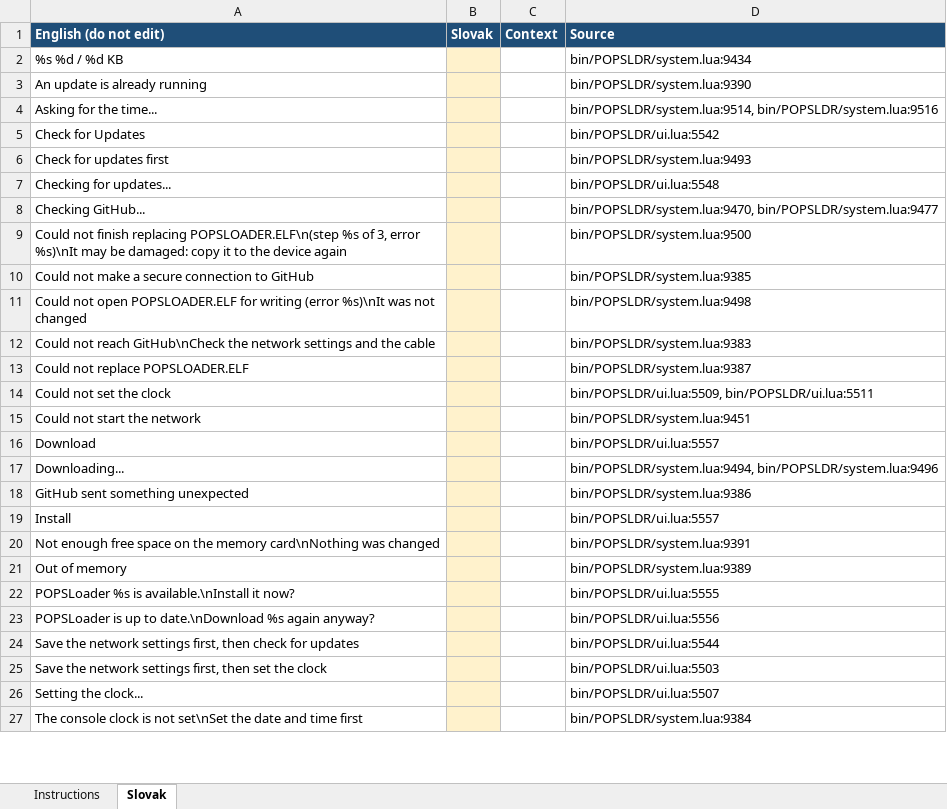
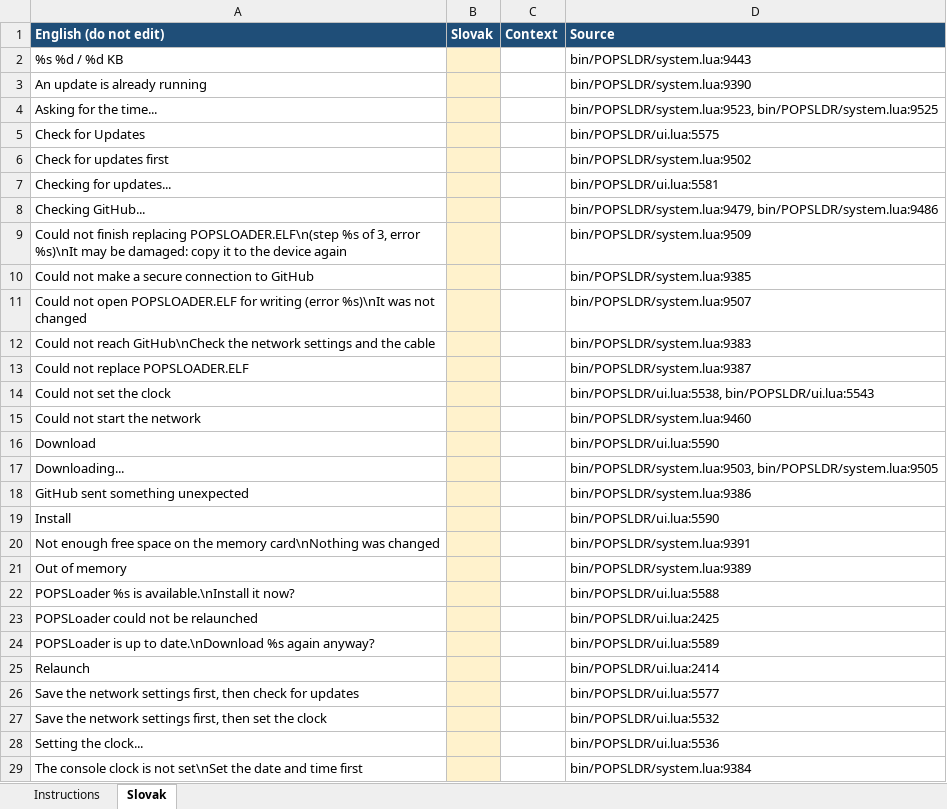
Before and after one commit to NathanNeurotic/POPSLoader, an Excel workbook: docs/translations/slovak-remaining.xlsx, sheet Slovak, drawn as a sheet; only a part is shown; values as stored, in another font and other column widths than the file's, no borders; addresses are those after the commit; the diff covers the shown part only; the diff names each change by its address in the sheet, - before the commit and + after, or states it on an @@ line.

```diff
--- a/docs/translations/slovak-remaining.xlsx (sheet Slovak)
+++ b/docs/translations/slovak-remaining.xlsx (sheet Slovak)
-D2 (Source): bin/POPSLDR/system.lua:9434
+D2 (Source): bin/POPSLDR/system.lua:9443
-D4 (Source): bin/POPSLDR/system.lua:9514, bin/POPSLDR/system.lua:9516
+D4 (Source): bin/POPSLDR/system.lua:9523, bin/POPSLDR/system.lua:9525
-D5 (Source): bin/POPSLDR/ui.lua:5542
+D5 (Source): bin/POPSLDR/ui.lua:5575
-D6 (Source): bin/POPSLDR/system.lua:9493
+D6 (Source): bin/POPSLDR/system.lua:9502
-D7 (Source): bin/POPSLDR/ui.lua:5548
+D7 (Source): bin/POPSLDR/ui.lua:5581
-D8 (Source): bin/POPSLDR/system.lua:9470, bin/POPSLDR/system.lua:9477
+D8 (Source): bin/POPSLDR/system.lua:9479, bin/POPSLDR/system.lua:9486
-D9 (Source): bin/POPSLDR/system.lua:9500
+D9 (Source): bin/POPSLDR/system.lua:9509
-D11 (Source): bin/POPSLDR/system.lua:9498
+D11 (Source): bin/POPSLDR/system.lua:9507
-D14 (Source): bin/POPSLDR/ui.lua:5509, bin/POPSLDR/ui.lua:5511
+D14 (Source): bin/POPSLDR/ui.lua:5538, bin/POPSLDR/ui.lua:5543
-D15 (Source): bin/POPSLDR/system.lua:9451
+D15 (Source): bin/POPSLDR/system.lua:9460
-D16 (Source): bin/POPSLDR/ui.lua:5557
+D16 (Source): bin/POPSLDR/ui.lua:5590
-D17 (Source): bin/POPSLDR/system.lua:9494, bin/POPSLDR/system.lua:9496
+D17 (Source): bin/POPSLDR/system.lua:9503, bin/POPSLDR/system.lua:9505
-D19 (Source): bin/POPSLDR/ui.lua:5557
+D19 (Source): bin/POPSLDR/ui.lua:5590
-D22 (Source): bin/POPSLDR/ui.lua:5555
+D22 (Source): bin/POPSLDR/ui.lua:5588
+row 23: POPSLoader could not be relaunched |  |  | bin/POPSLDR/ui.lua:2425
-D24 (Source): bin/POPSLDR/ui.lua:5556
+D24 (Source): bin/POPSLDR/ui.lua:5589
+row 25: Relaunch |  |  | bin/POPSLDR/ui.lua:2414
-D26 (Source): bin/POPSLDR/ui.lua:5544
+D26 (Source): bin/POPSLDR/ui.lua:5577
-D27 (Source): bin/POPSLDR/ui.lua:5503
+D27 (Source): bin/POPSLDR/ui.lua:5532
-D28 (Source): bin/POPSLDR/ui.lua:5507
+D28 (Source): bin/POPSLDR/ui.lua:5536
```
Also changed, not shown: 1 added row and 14 edited cells elsewhere in this sheet, sheet Instructions, docs/translations/slovak.xlsx, 7 other files.
